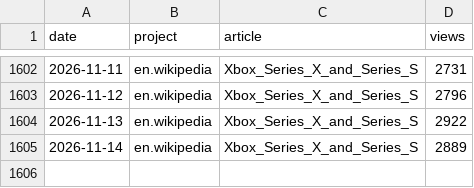
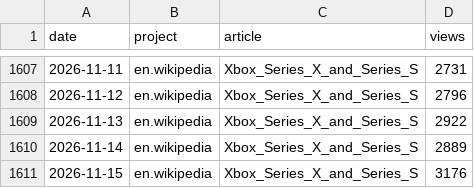
Before and after one commit to muaz-32/black-friday-price-audit, a CSV file: trends/pageviews.csv, drawn as a sheet; only a part is shown, gaps mark what is left out; the diff covers the shown part only.

```diff
--- a/trends/pageviews.csv
+++ b/trends/pageviews.csv
@@ -1605 +1610,2 @@ date,project,article,views
 2026-11-14,en.wikipedia,Xbox_Series_X_and_Series_S,2889
+2026-11-15,en.wikipedia,Xbox_Series_X_and_Series_S,3176
```
Also changed, not shown: 5 added rows elsewhere in this file, 1 other file.
